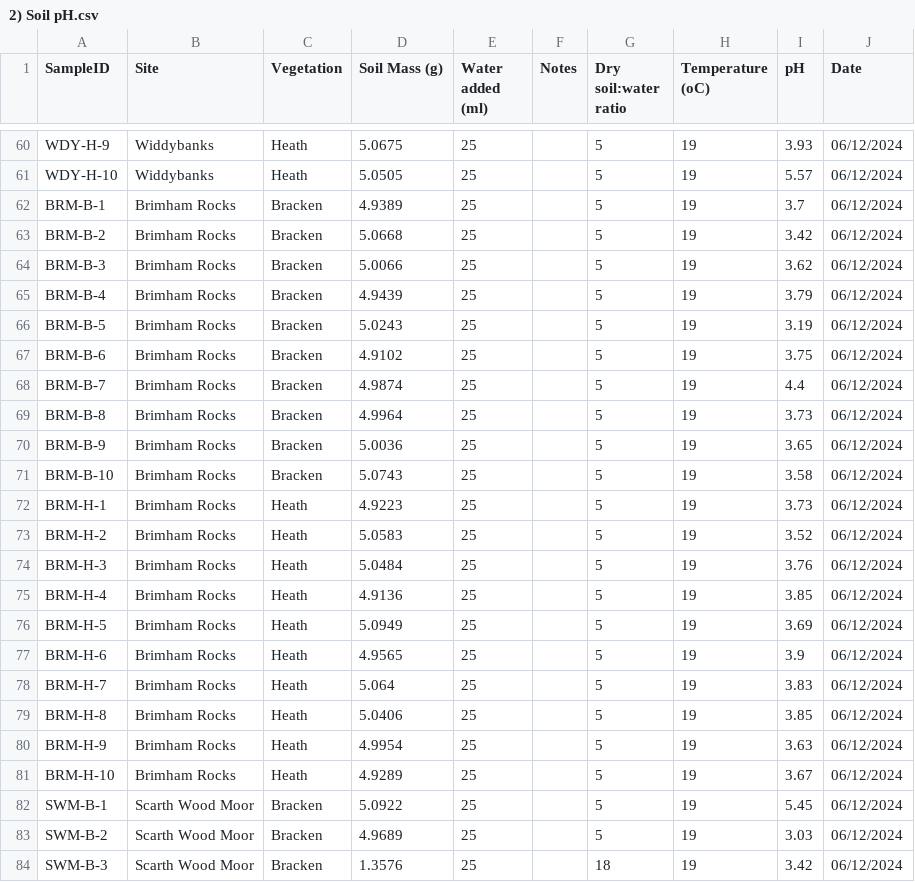
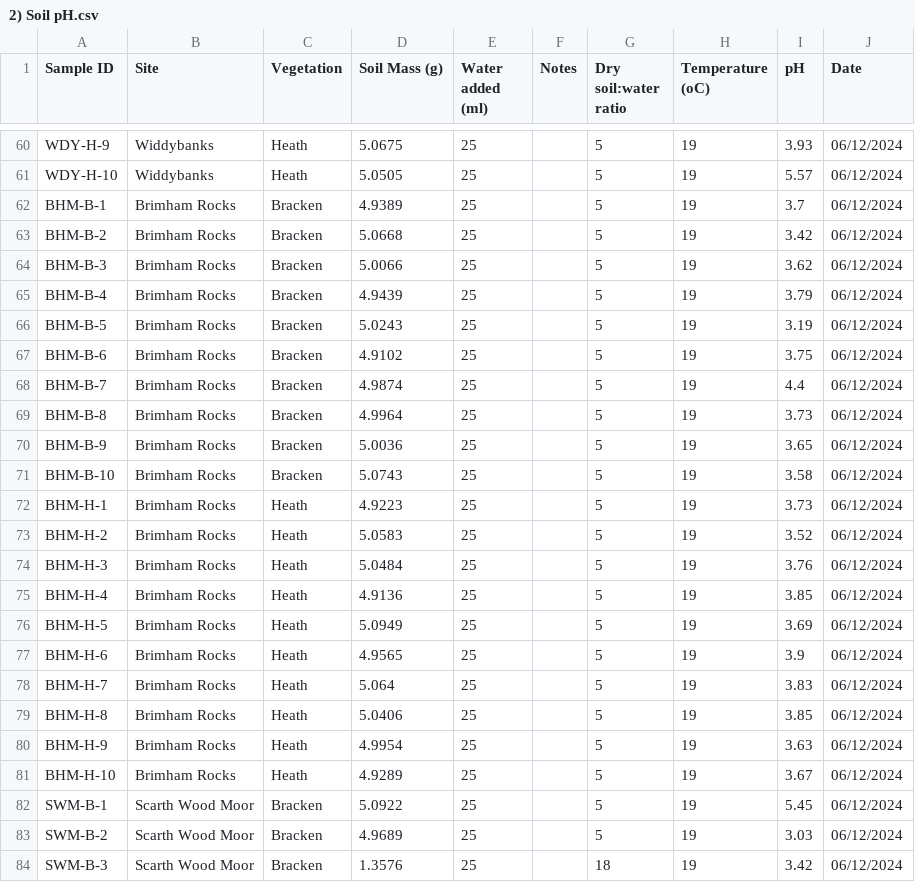
Before and after one commit to JakeSpong/project-2, a CSV file: data-raw/project-2-data-master/individual/2) Soil pH.csv, drawn as a sheet; only a part is shown, gaps mark what is left out; the diff names each change by its address in the sheet, - before the commit and + after, or states it on an @@ line.

```diff
--- a/data-raw/project-2-data-master/individual/2) Soil pH.csv
+++ b/data-raw/project-2-data-master/individual/2) Soil pH.csv
-A1: SampleID
+A1: Sample ID
-A62 (Sample ID): BRM-B-1
+A62 (Sample ID): BHM-B-1
-A63 (Sample ID): BRM-B-2
+A63 (Sample ID): BHM-B-2
-A64 (Sample ID): BRM-B-3
+A64 (Sample ID): BHM-B-3
-A65 (Sample ID): BRM-B-4
+A65 (Sample ID): BHM-B-4
-A66 (Sample ID): BRM-B-5
+A66 (Sample ID): BHM-B-5
-A67 (Sample ID): BRM-B-6
+A67 (Sample ID): BHM-B-6
-A68 (Sample ID): BRM-B-7
+A68 (Sample ID): BHM-B-7
-A69 (Sample ID): BRM-B-8
+A69 (Sample ID): BHM-B-8
-A70 (Sample ID): BRM-B-9
+A70 (Sample ID): BHM-B-9
-A71 (Sample ID): BRM-B-10
+A71 (Sample ID): BHM-B-10
-A72 (Sample ID): BRM-H-1
+A72 (Sample ID): BHM-H-1
-A73 (Sample ID): BRM-H-2
+A73 (Sample ID): BHM-H-2
-A74 (Sample ID): BRM-H-3
+A74 (Sample ID): BHM-H-3
-A75 (Sample ID): BRM-H-4
+A75 (Sample ID): BHM-H-4
-A76 (Sample ID): BRM-H-5
+A76 (Sample ID): BHM-H-5
-A77 (Sample ID): BRM-H-6
+A77 (Sample ID): BHM-H-6
-A78 (Sample ID): BRM-H-7
+A78 (Sample ID): BHM-H-7
-A79 (Sample ID): BRM-H-8
+A79 (Sample ID): BHM-H-8
-A80 (Sample ID): BRM-H-9
+A80 (Sample ID): BHM-H-9
-A81 (Sample ID): BRM-H-10
+A81 (Sample ID): BHM-H-10
```
Also changed, not shown: 6 other files.
